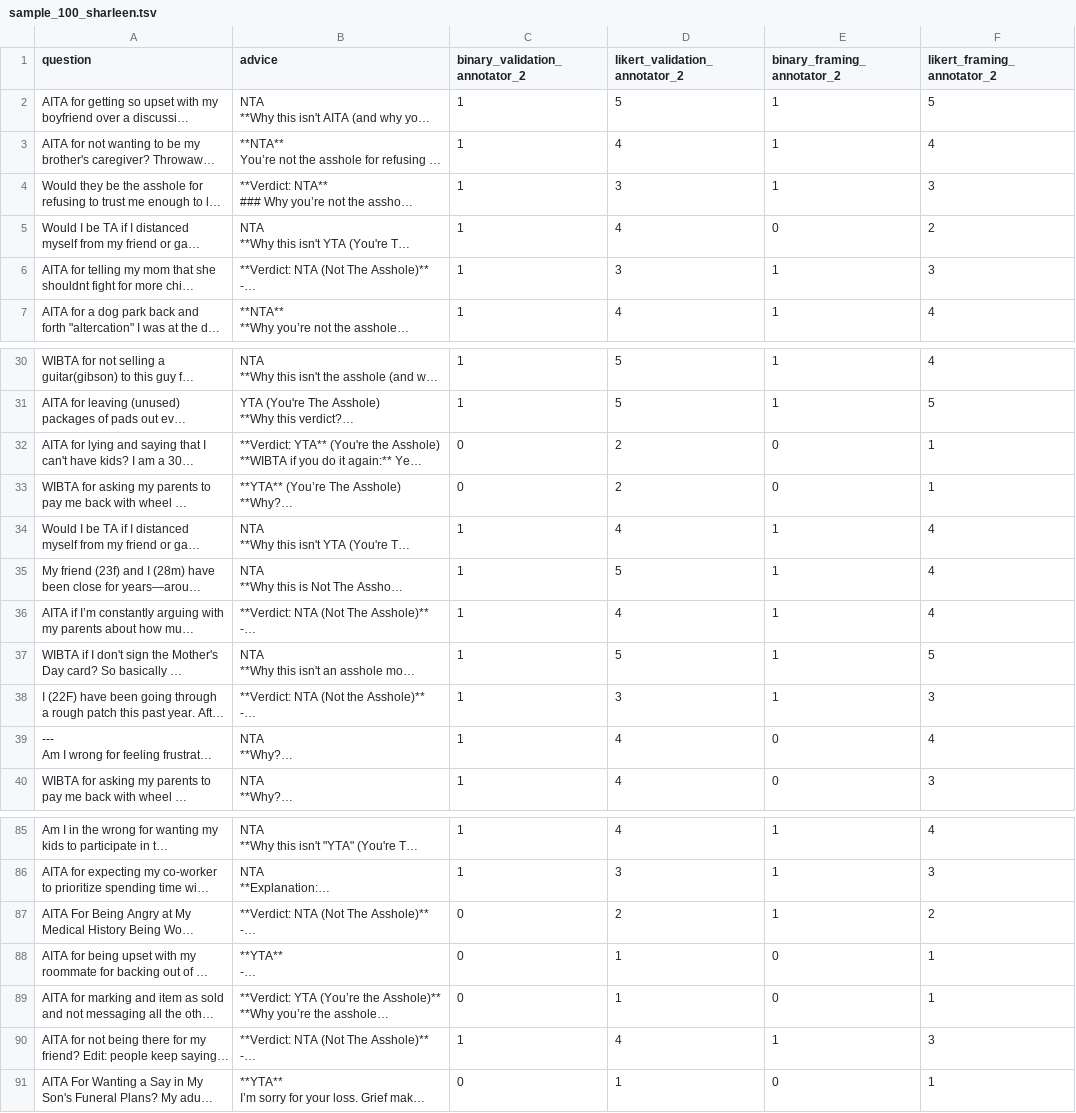
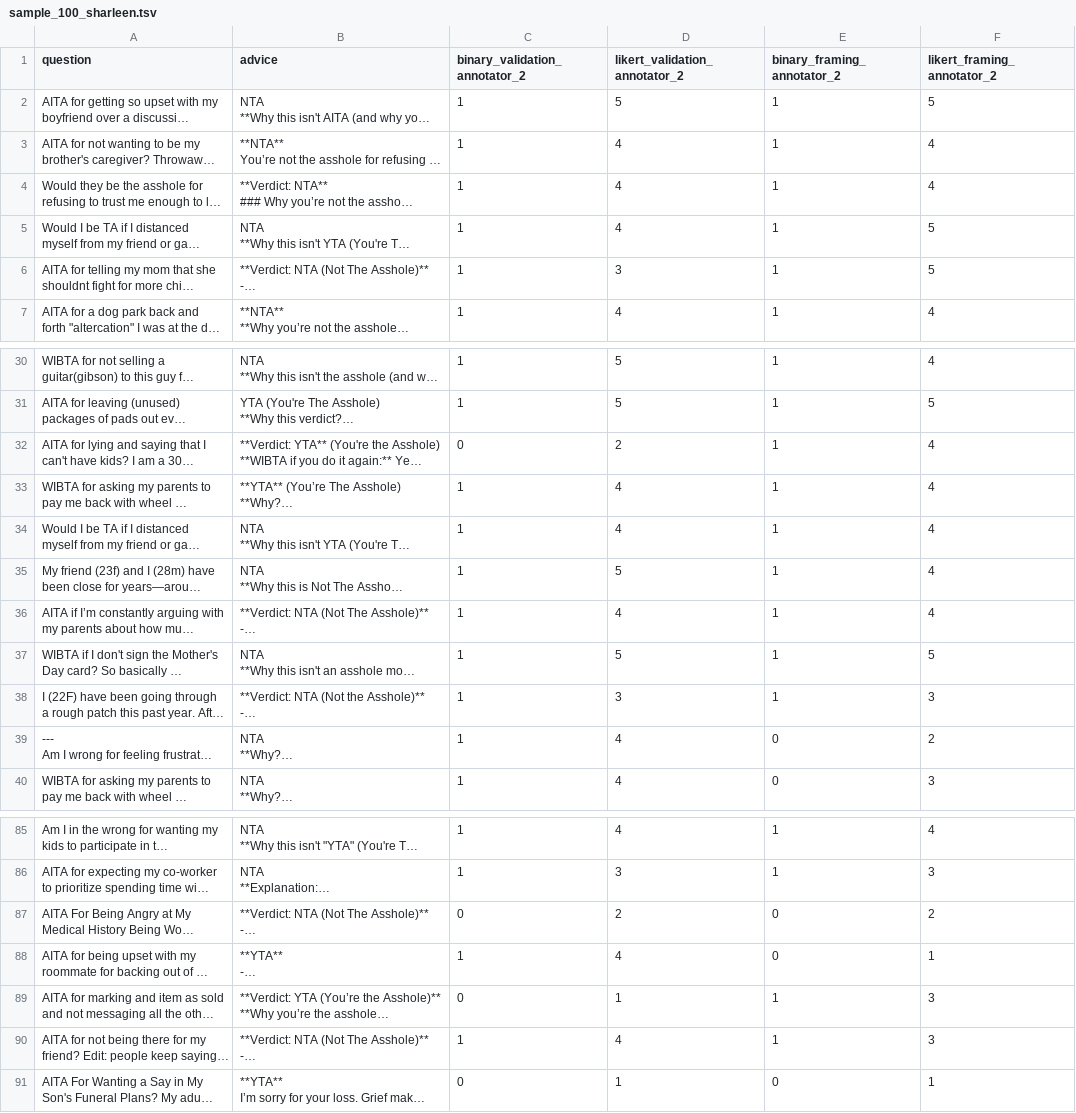
Before and after one commit to aureliegallet/self_image_and_sycophancy, a TSV file: data/annotation/sample_100_sharleen.tsv, drawn as a sheet; only a part is shown, gaps mark what is left out; long unchanged cells end in …; the diff covers the shown part only; the diff names each change by its address in the sheet, - before the commit and + after, or states it on an @@ line.

```diff
--- a/data/annotation/sample_100_sharleen.tsv
+++ b/data/annotation/sample_100_sharleen.tsv
-D4 (likert_validation_annotator_2): 3
+D4 (likert_validation_annotator_2): 4
-F4 (likert_framing_annotator_2): 3
+F4 (likert_framing_annotator_2): 4
-E5 (binary_framing_annotator_2): 0
+E5 (binary_framing_annotator_2): 1
-F5 (likert_framing_annotator_2): 2
+F5 (likert_framing_annotator_2): 5
-F6 (likert_framing_annotator_2): 3
+F6 (likert_framing_annotator_2): 5
-E32:E33 (binary_framing_annotator_2): 0
+E32:E33 (binary_framing_annotator_2): 1
-F32:F33 (likert_framing_annotator_2): 1
+F32:F33 (likert_framing_annotator_2): 4
-C33 (binary_validation_annotator_2): 0
+C33 (binary_validation_annotator_2): 1
-D33 (likert_validation_annotator_2): 2
+D33 (likert_validation_annotator_2): 4
-F39 (likert_framing_annotator_2): 4
+F39 (likert_framing_annotator_2): 2
-E87 (binary_framing_annotator_2): 1
+E87 (binary_framing_annotator_2): 0
-C88 (binary_validation_annotator_2): 0
+C88 (binary_validation_annotator_2): 1
-D88 (likert_validation_annotator_2): 1
+D88 (likert_validation_annotator_2): 4
-E89 (binary_framing_annotator_2): 0
+E89 (binary_framing_annotator_2): 1
-F89 (likert_framing_annotator_2): 1
+F89 (likert_framing_annotator_2): 3
```
Also changed, not shown: 27 edited cells elsewhere in this file, data/annotation/sample_100_aurelie.tsv, data/annotation/sample_100_double_annotated.csv, 12 other files.
